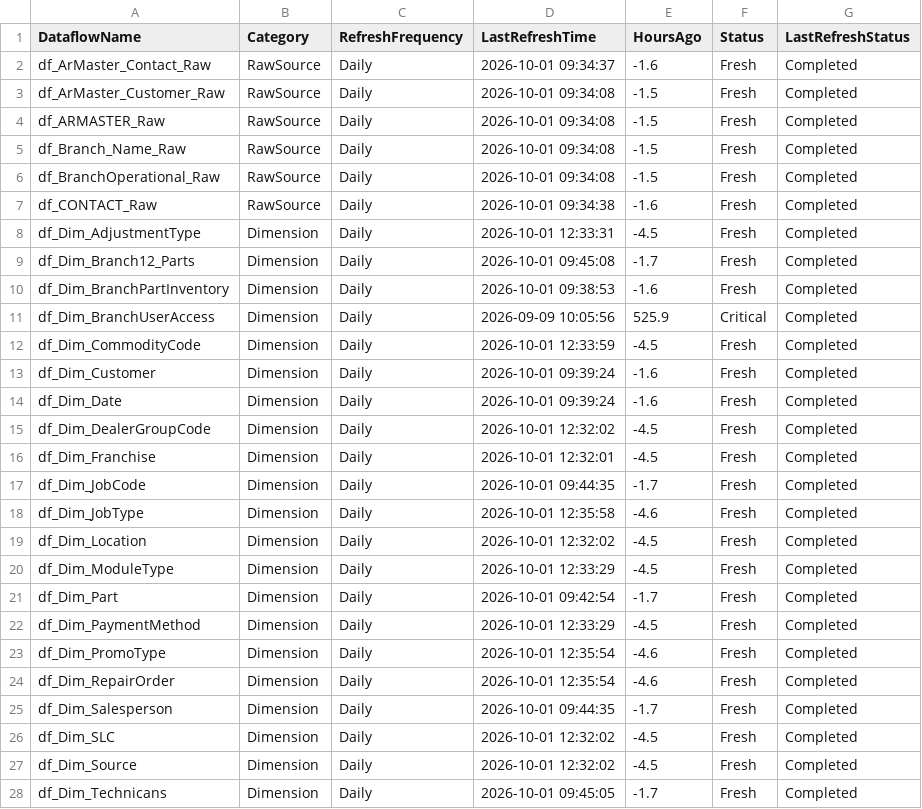
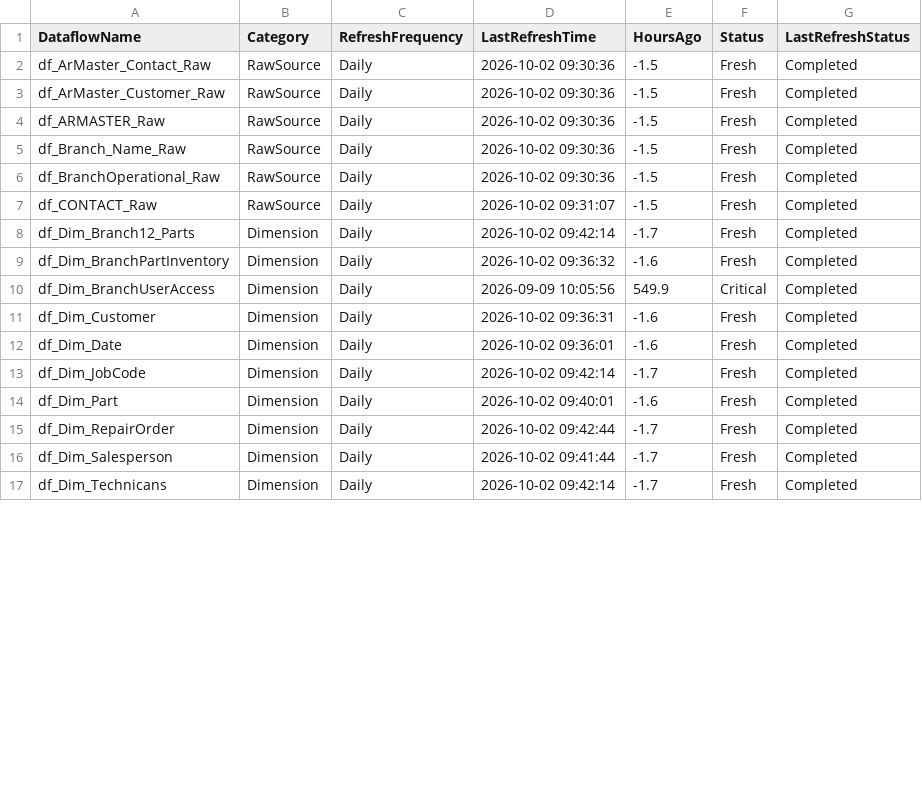
Before and after one commit to SlyFox18/claude-data-projects, a CSV file: projects/fabric-monitoring/documentation/Dataflow-Freshness-Report.csv, drawn as a sheet; only a part is shown; the diff covers the shown part only.

Commit message:
Auto-update: post-pipeline monitoring 2026-10-02
Scheduled task: Run-PostPipeline-Monitoring
- Refresh history logged
- Data freshness checked
- CU usage updated
- Dashboard regenerated

```diff
--- a/projects/fabric-monitoring/documentation/Dataflow-Freshness-Report.csv
+++ b/projects/fabric-monitoring/documentation/Dataflow-Freshness-Report.csv
@@ -1,28 +1,17 @@
 "DataflowName","Category","RefreshFrequency","LastRefreshTime","HoursAgo","Status","LastRefreshStatus"
-"df_ArMaster_Contact_Raw","RawSource","Daily","2026-10-01 09:34:37","-1.6","Fresh","Completed"
-"df_ArMaster_Customer_Raw","RawSource","Daily","2026-10-01 09:34:08","-1.5","Fresh","Completed"
-"df_ARMASTER_Raw","RawSource","Daily","2026-10-01 09:34:08","-1.5","Fresh","Completed"
-"df_Branch_Name_Raw","RawSource","Daily","2026-10-01 09:34:08","-1.5","Fresh","Completed"
-"df_BranchOperational_Raw","RawSource","Daily","2026-10-01 09:34:08","-1.5","Fresh","Completed"
-"df_CONTACT_Raw","RawSource","Daily","2026-10-01 09:34:38","-1.6","Fresh","Completed"
-"df_Dim_AdjustmentType","Dimension","Daily","2026-10-01 12:33:31","-4.5","Fresh","Completed"
-"df_Dim_Branch12_Parts","Dimension","Daily","2026-10-01 09:45:08","-1.7","Fresh","Completed"
-"df_Dim_BranchPartInventory","Dimension","Daily","2026-10-01 09:38:53","-1.6","Fresh","Completed"
-"df_Dim_BranchUserAccess","Dimension","Daily","2026-09-09 10:05:56","525.9","Critical","Completed"
-"df_Dim_CommodityCode","Dimension","Daily","2026-10-01 12:33:59","-4.5","Fresh","Completed"
-"df_Dim_Customer","Dimension","Daily","2026-10-01 09:39:24","-1.6","Fresh","Completed"
-"df_Dim_Date","Dimension","Daily","2026-10-01 09:39:24","-1.6","Fresh","Completed"
-"df_Dim_DealerGroupCode","Dimension","Daily","2026-10-01 12:32:02","-4.5","Fresh","Completed"
-"df_Dim_Franchise","Dimension","Daily","2026-10-01 12:32:01","-4.5","Fresh","Completed"
-"df_Dim_JobCode","Dimension","Daily","2026-10-01 09:44:35","-1.7","Fresh","Completed"
-"df_Dim_JobType","Dimension","Daily","2026-10-01 12:35:58","-4.6","Fresh","Completed"
-"df_Dim_Location","Dimension","Daily","2026-10-01 12:32:02","-4.5","Fresh","Completed"
-"df_Dim_ModuleType","Dimension","Daily","2026-10-01 12:33:29","-4.5","Fresh","Completed"
-"df_Dim_Part","Dimension","Daily","2026-10-01 09:42:54","-1.7","Fresh","Completed"
-"df_Dim_PaymentMethod","Dimension","Daily","2026-10-01 12:33:29","-4.5","Fresh","Completed"
-"df_Dim_PromoType","Dimension","Daily","2026-10-01 12:35:54","-4.6","Fresh","Completed"
-"df_Dim_RepairOrder","Dimension","Daily","2026-10-01 12:35:54","-4.6","Fresh","Completed"
-"df_Dim_Salesperson","Dimension","Daily","2026-10-01 09:44:35","-1.7","Fresh","Completed"
-"df_Dim_SLC","Dimension","Daily","2026-10-01 12:32:02","-4.5","Fresh","Completed"
-"df_Dim_Source","Dimension","Daily","2026-10-01 12:32:02","-4.5","Fresh","Completed"
-"df_Dim_Technicans","Dimension","Daily","2026-10-01 09:45:05","-1.7","Fresh","Completed"
+"df_ArMaster_Contact_Raw","RawSource","Daily","2026-10-02 09:30:36","-1.5","Fresh","Completed"
+"df_ArMaster_Customer_Raw","RawSource","Daily","2026-10-02 09:30:36","-1.5","Fresh","Completed"
+"df_ARMASTER_Raw","RawSource","Daily","2026-10-02 09:30:36","-1.5","Fresh","Completed"
+"df_Branch_Name_Raw","RawSource","Daily","2026-10-02 09:30:36","-1.5","Fresh","Completed"
+"df_BranchOperational_Raw","RawSource","Daily","2026-10-02 09:30:36","-1.5","Fresh","Completed"
+"df_CONTACT_Raw","RawSource","Daily","2026-10-02 09:31:07","-1.5","Fresh","Completed"
+"df_Dim_Branch12_Parts","Dimension","Daily","2026-10-02 09:42:14","-1.7","Fresh","Completed"
+"df_Dim_BranchPartInventory","Dimension","Daily","2026-10-02 09:36:32","-1.6","Fresh","Completed"
+"df_Dim_BranchUserAccess","Dimension","Daily","2026-09-09 10:05:56","549.9","Critical","Completed"
+"df_Dim_Customer","Dimension","Daily","2026-10-02 09:36:31","-1.6","Fresh","Completed"
+"df_Dim_Date","Dimension","Daily","2026-10-02 09:36:01","-1.6","Fresh","Completed"
+"df_Dim_JobCode","Dimension","Daily","2026-10-02 09:42:14","-1.7","Fresh","Completed"
+"df_Dim_Part","Dimension","Daily","2026-10-02 09:40:01","-1.6","Fresh","Completed"
+"df_Dim_RepairOrder","Dimension","Daily","2026-10-02 09:42:44","-1.7","Fresh","Completed"
+"df_Dim_Salesperson","Dimension","Daily","2026-10-02 09:41:44","-1.7","Fresh","Completed"
+"df_Dim_Technicans","Dimension","Daily","2026-10-02 09:42:14","-1.7","Fresh","Completed"
```
Also changed, not shown: 1 removed row and 86 edited cells elsewhere in this file, projects/fabric-monitoring/documentation/Capacity-Utilization-Tracking.csv, 9 other files.
